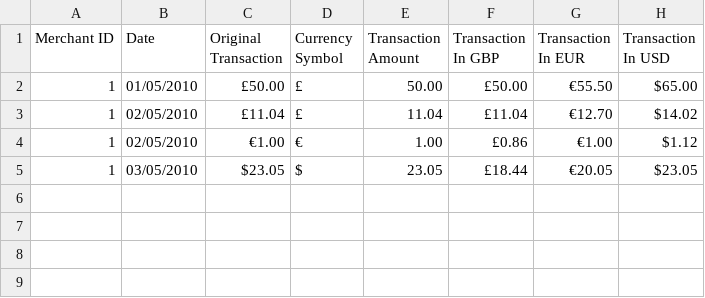
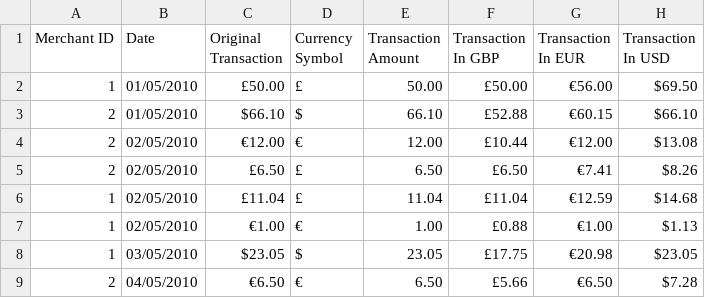
Before and after one commit to pengyue/Awin-ReportTask, a CSV file: var/storage/report.csv, drawn as a sheet.

```diff
--- a/var/storage/report.csv
+++ b/var/storage/report.csv
@@ -1,5 +1,9 @@
 "Merchant ID",Date,"Original Transaction","Currency Symbol","Transaction Amount","Transaction In GBP","Transaction In EUR","Transaction In USD"
-1,01/05/2010,£50.00,£,50.00,£50.00,€55.50,$65.00
-1,02/05/2010,£11.04,£,11.04,£11.04,€12.70,$14.02
-1,02/05/2010,€1.00,€,1.00,£0.86,€1.00,$1.12
-1,03/05/2010,$23.05,$,23.05,£18.44,€20.05,$23.05
+1,01/05/2010,£50.00,£,50.00,£50.00,€56.00,$69.50
+2,01/05/2010,$66.10,$,66.10,£52.88,€60.15,$66.10
+2,02/05/2010,€12.00,€,12.00,£10.44,€12.00,$13.08
+2,02/05/2010,£6.50,£,6.50,£6.50,€7.41,$8.26
+1,02/05/2010,£11.04,£,11.04,£11.04,€12.59,$14.68
+1,02/05/2010,€1.00,€,1.00,£0.88,€1.00,$1.13
+1,03/05/2010,$23.05,$,23.05,£17.75,€20.98,$23.05
+2,04/05/2010,€6.50,€,6.50,£5.66,€6.50,$7.28
```
Also changed, not shown: 11 other files.
